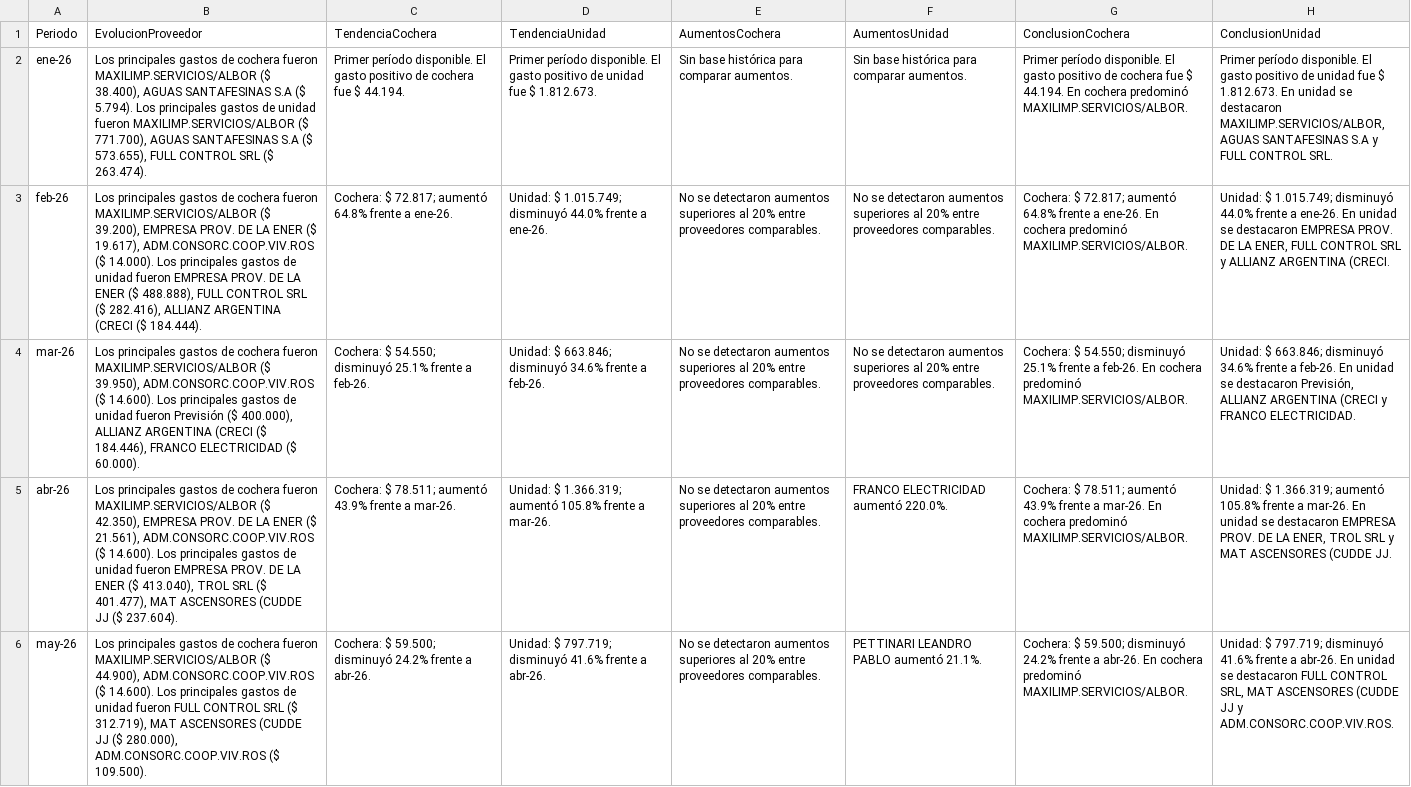
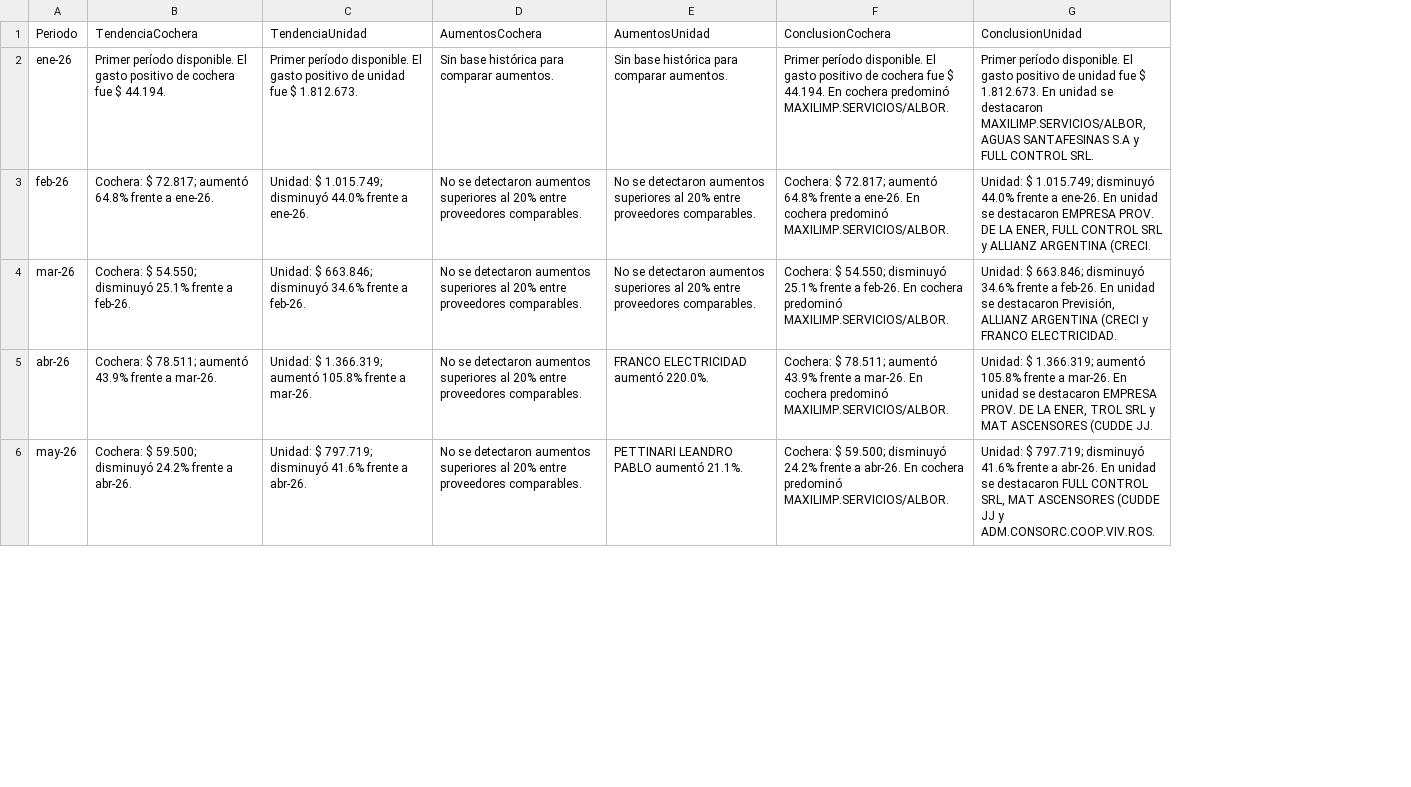
Before and after one commit to pablodoe/Expensas, a CSV file: data/conclusiones.csv, drawn as a sheet; only a part is shown; the diff names each change by its address in the sheet, - before the commit and + after, or states it on an @@ line.

Commit message:
Add files via upload

```diff
--- a/data/conclusiones.csv
+++ b/data/conclusiones.csv
-column B (EvolucionProveedor), rows 2-6: Los principales gastos de cochera fueron MAXILIMP.SERVICIOS/ALBOR ($ 38.400), AGUAS SANTAFESINAS S.A ($ 5.794). Los principales gastos de unidad fueron MAXILIMP.SERVICIOS/ALBOR ($ 771.700), AGUAS SANTAFESINAS S.A ($ 573.655), FULL CONTROL SRL ($ 263.474). | Los principales gastos de cochera fueron MAXILIMP.SERVICIOS/ALBOR ($ 39.200), EMPRESA PROV. DE LA ENER ($ 19.617), ADM.CONSORC.COOP.VIV.ROS ($ 14.000). Los principales gastos de unidad fueron EMPRESA PROV. DE LA ENER ($ 488.888), FULL CONTROL SRL ($ 282.416), ALLIANZ ARGENTINA (CRECI ($ 184.444). | Los principales gastos de cochera fueron MAXILIMP.SERVICIOS/ALBOR ($ 39.950), ADM.CONSORC.COOP.VIV.ROS ($ 14.600). Los principales gastos de unidad fueron Previsión ($ 400.000), ALLIANZ ARGENTINA (CRECI ($ 184.446), FRANCO ELECTRICIDAD ($ 60.000). | Los principales gastos de cochera fueron MAXILIMP.SERVICIOS/ALBOR ($ 42.350), EMPRESA PROV. DE LA ENER ($ 21.561), ADM.CONSORC.COOP.VIV.ROS ($ 14.600). Los principales gastos de unidad fueron EMPRESA PROV. DE LA ENER ($ 413.040), TROL SRL ($ 401.477), MAT ASCENSORES (CUDDE JJ ($ 237.604). | Los principales gastos de cochera fueron MAXILIMP.SERVICIOS/ALBOR ($ 44.900), ADM.CONSORC.COOP.VIV.ROS ($ 14.600). Los principales gastos de unidad fueron FULL CONTROL SRL ($ 312.719), MAT ASCENSORES (CUDDE JJ ($ 280.000), ADM.CONSORC.COOP.VIV.ROS ($ 109.500).
```
